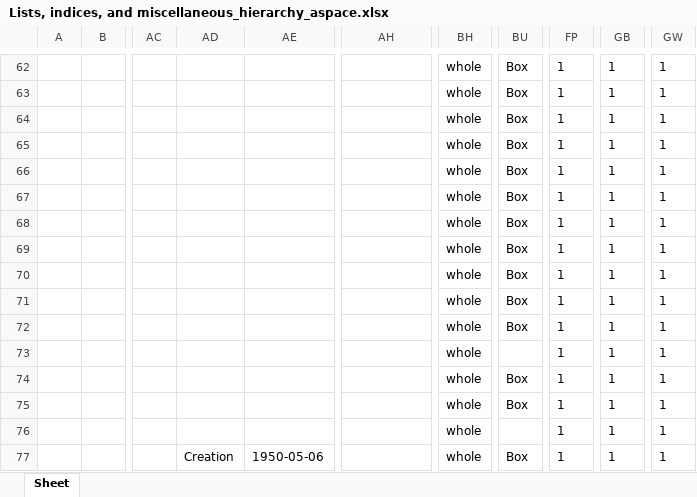
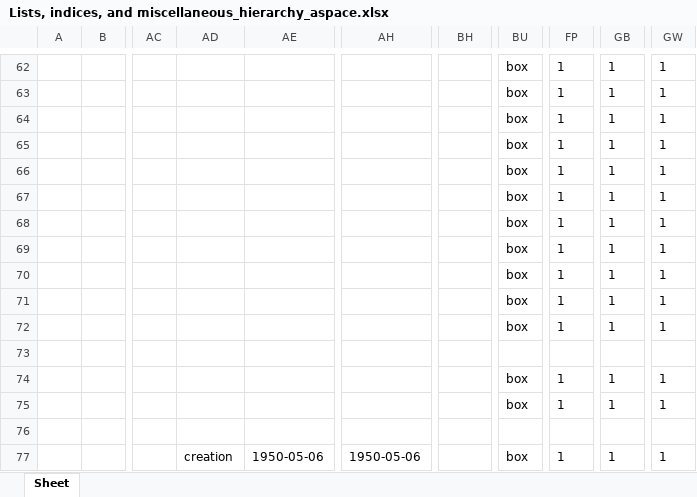
Before and after one commit to sul-dlss/vt-arclight, an Excel workbook: source_data/uploaders/Lists, indices, and miscellaneous_hierarchy_aspace.xlsx, sheet Sheet, drawn as a sheet; only a part is shown, gaps mark what is left out; values as stored, in another font and other column widths than the file's, no borders; the diff covers the shown part only; the diff names each change by its address in the sheet, - before the commit and + after, or states it on an @@ line.

```diff
--- a/source_data/uploaders/Lists, indices, and miscellaneous_hierarchy_aspace.xlsx (sheet Sheet)
+++ b/source_data/uploaders/Lists, indices, and miscellaneous_hierarchy_aspace.xlsx (sheet Sheet)
-BH62:BH77: whole
+BH62:BH77: (empty)
-BU62:BU72: Box
+BU62:BU72: box
-FP73: 1
+FP73: (empty)
-GB73: 1
+GB73: (empty)
-GW73: 1
+GW73: (empty)
-BU74:BU75: Box
+BU74:BU75: box
-FP76: 1
+FP76: (empty)
-GB76: 1
+GB76: (empty)
-GW76: 1
+GW76: (empty)
-AD77: Creation
+AD77: creation
-AH77: (empty)
+AH77: 1950-05-06
-BU77: Box
+BU77: box
```
Also changed, not shown: 124 edited cells elsewhere in this sheet, source_data/uploaders/Audio recordings of proceedings_hierarchy_aspace.xlsx, source_data/uploaders/Document books_hierarchy_aspace.xlsx, 25 other files.
